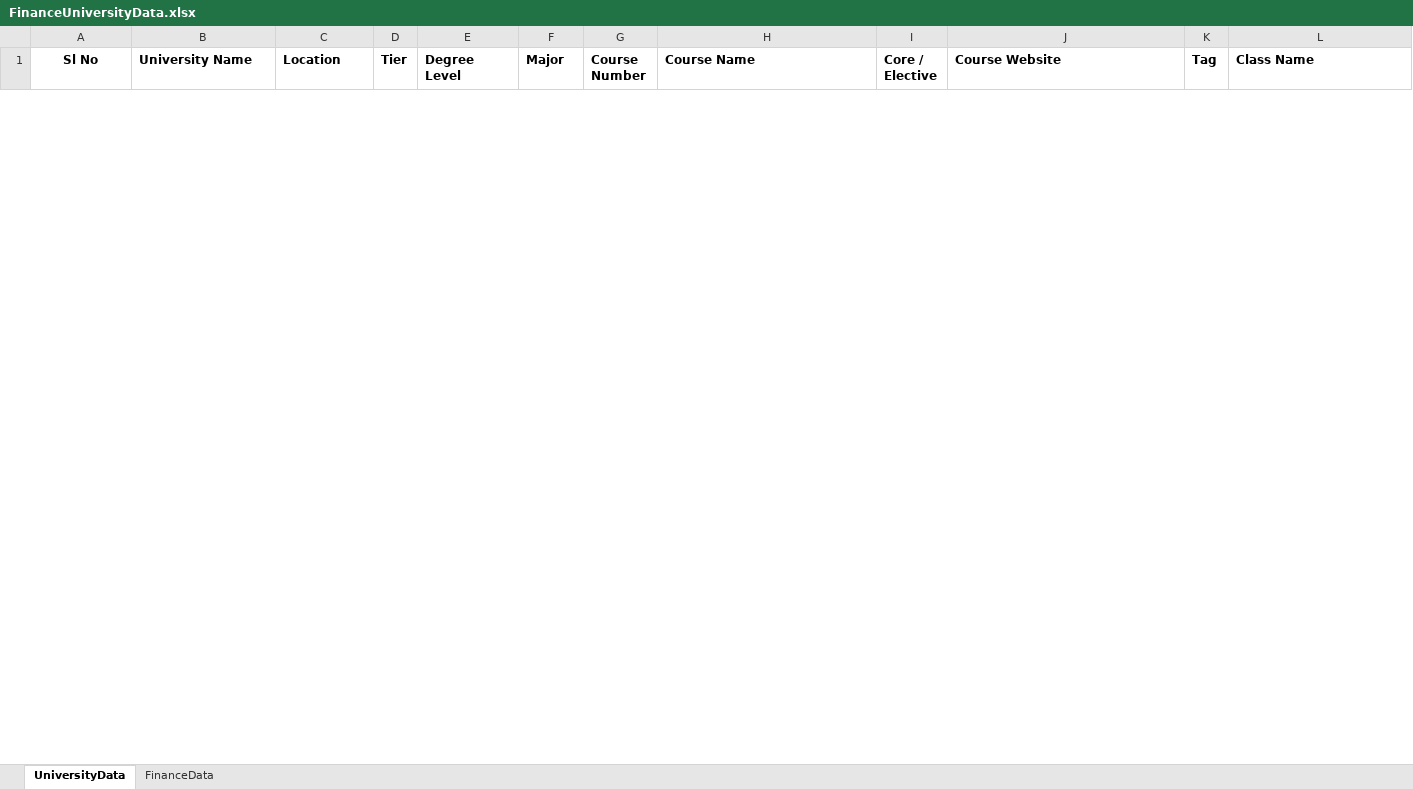
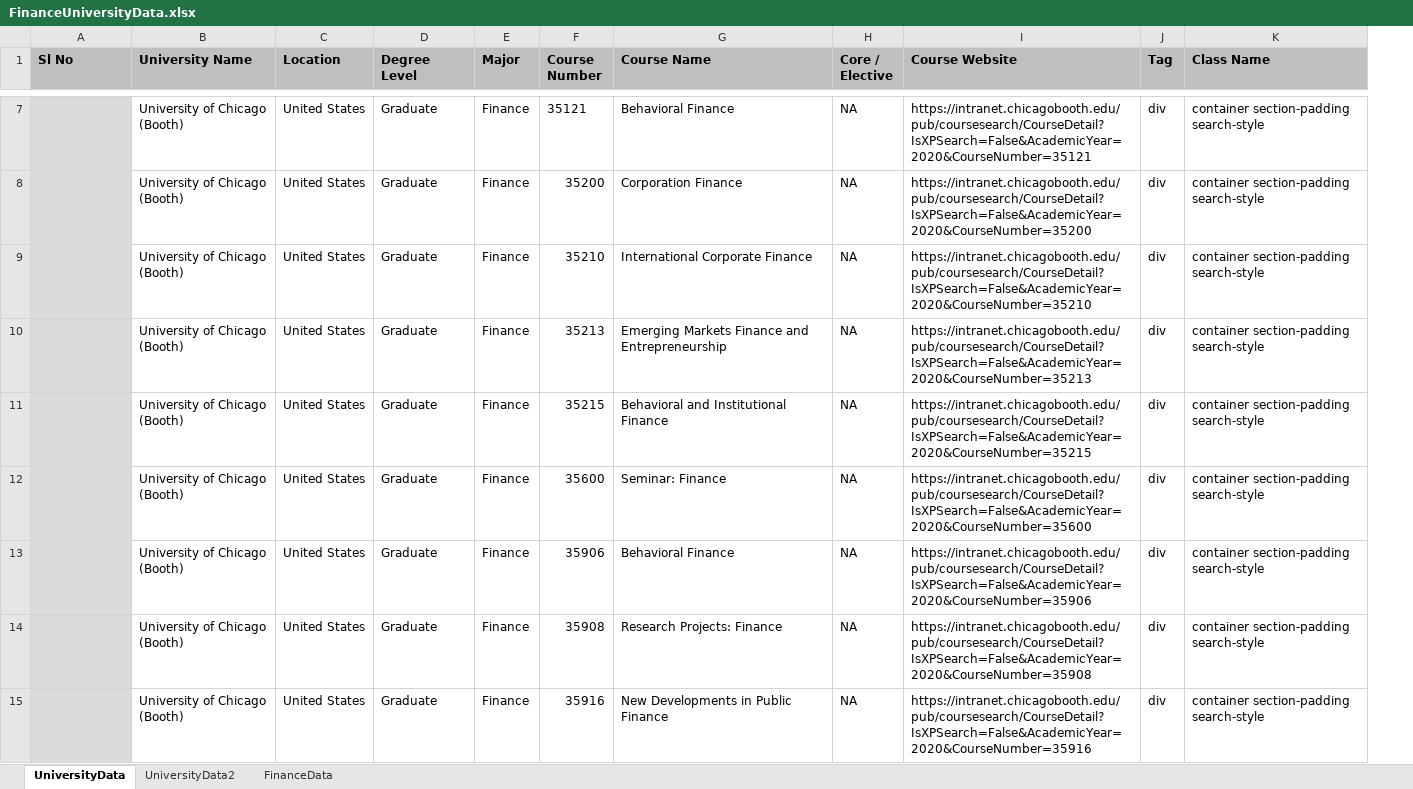
Before and after one commit to dregomez2/MaCuDE, an Excel workbook: src/FinanceUniversityData.xlsx, sheet UniversityData, drawn as a sheet; only a part is shown, gaps mark what is left out; values as stored, in another font and other column widths than the file's, no borders; removed rows and columns are numbered as before the commit, all else as after; the diff covers the shown part only; the diff names each change by its address in the sheet, - before the commit and + after, or states it on an @@ line.

Commit message:
Update FinanceUniversityData.xlsx

```diff
--- a/src/FinanceUniversityData.xlsx (sheet UniversityData)
+++ b/src/FinanceUniversityData.xlsx (sheet UniversityData)
+sheet tab: UniversityData2
-column D (Tier), empty
-A1:C1 fill: none
+A1:C1 fill: #BDC0BF
-A1 alignment: center
+A1 alignment: left
-D1:K1 fill: none
+D1:K1 fill: #BDC0BF
+row 7:  | University of Chicago (Booth) | United States | Graduate | Finance | 35121 | Behavioral Finance | NA | https://intranet.chicagobooth.edu/pub/coursesearch/CourseDetail?IsXPSearch=False&AcademicYear=2020&CourseNumber=35121 | div | container section-padding search-style
+row 8:  | University of Chicago (Booth) | United States | Graduate | Finance | 35200 | Corporation Finance | NA | https://intranet.chicagobooth.edu/pub/coursesearch/CourseDetail?IsXPSearch=False&AcademicYear=2020&CourseNumber=35200 | div | container section-padding search-style
+row 9:  | University of Chicago (Booth) | United States | Graduate | Finance | 35210 | International Corporate Finance | NA | https://intranet.chicagobooth.edu/pub/coursesearch/CourseDetail?IsXPSearch=False&AcademicYear=2020&CourseNumber=35210 | div | container section-padding search-style
+row 10:  | University of Chicago (Booth) | United States | Graduate | Finance | 35213 | Emerging Markets Finance and Entrepreneurship | NA | https://intranet.chicagobooth.edu/pub/coursesearch/CourseDetail?IsXPSearch=False&AcademicYear=2020&CourseNumber=35213 | div | container section-padding search-style
+row 11:  | University of Chicago (Booth) | United States | Graduate | Finance | 35215 | Behavioral and Institutional Finance | NA | https://intranet.chicagobooth.edu/pub/coursesearch/CourseDetail?IsXPSearch=False&AcademicYear=2020&CourseNumber=35215 | div | container section-padding search-style
+row 12:  | University of Chicago (Booth) | United States | Graduate | Finance | 35600 | Seminar: Finance | NA | https://intranet.chicagobooth.edu/pub/coursesearch/CourseDetail?IsXPSearch=False&AcademicYear=2020&CourseNumber=35600 | div | container section-padding search-style
+row 13:  | University of Chicago (Booth) | United States | Graduate | Finance | 35906 | Behavioral Finance | NA | https://intranet.chicagobooth.edu/pub/coursesearch/CourseDetail?IsXPSearch=False&AcademicYear=2020&CourseNumber=35906 | div | container section-padding search-style
+row 14:  | University of Chicago (Booth) | United States | Graduate | Finance | 35908 | Research Projects: Finance | NA | https://intranet.chicagobooth.edu/pub/coursesearch/CourseDetail?IsXPSearch=False&AcademicYear=2020&CourseNumber=35908 | div | container section-padding search-style
+row 15:  | University of Chicago (Booth) | United States | Graduate | Finance | 35916 | New Developments in Public Finance | NA | https://intranet.chicagobooth.edu/pub/coursesearch/CourseDetail?IsXPSearch=False&AcademicYear=2020&CourseNumber=35916 | div | container section-padding search-style
```
Also changed, not shown: 5 added rows and 4 removed rows elsewhere in this sheet.
